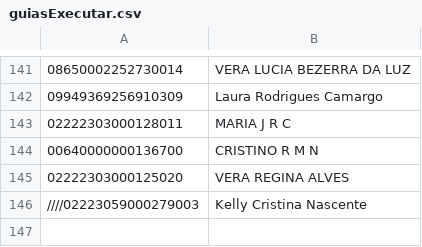
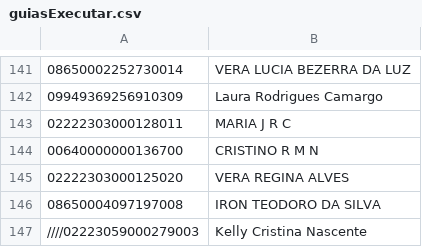
Before and after one commit to AVSOLVE/unimedauto, a CSV file: executar/guiasExecutar.csv, drawn as a sheet; only a part is shown, gaps mark what is left out; the diff names each change by its address in the sheet, - before the commit and + after, or states it on an @@ line.

Commit message:
set23

```diff
--- a/executar/guiasExecutar.csv
+++ b/executar/guiasExecutar.csv
+row 146: 08650004097197008 | IRON TEODORO DA SILVA
```
